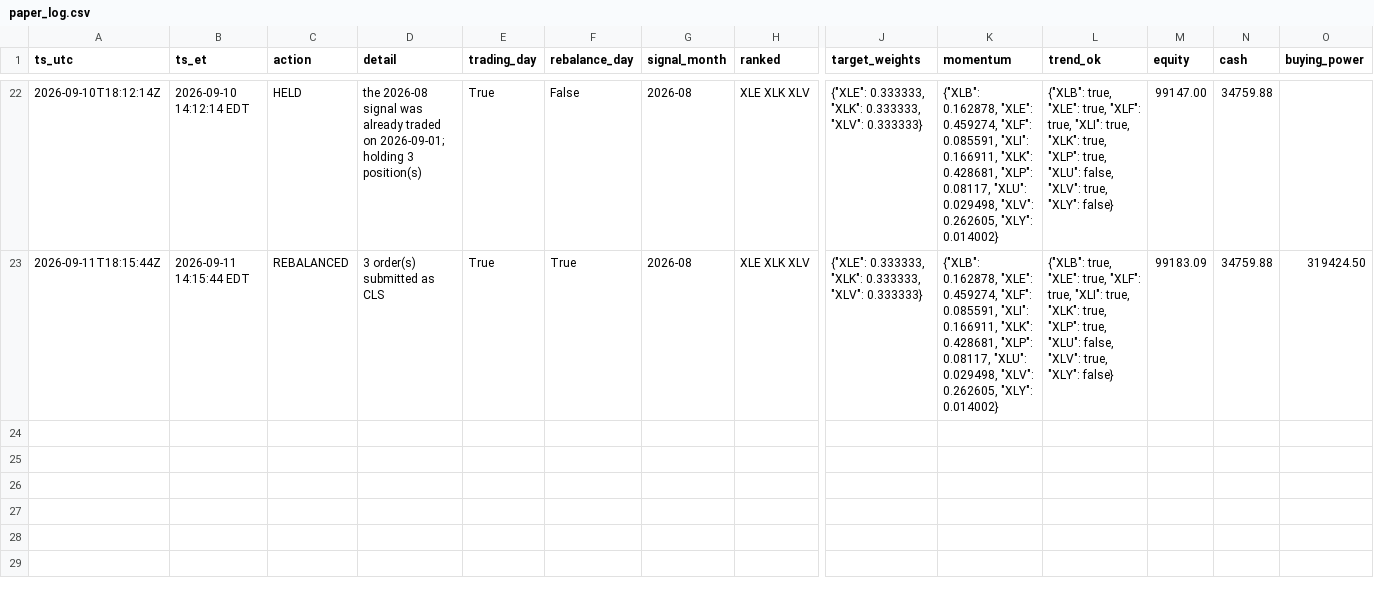
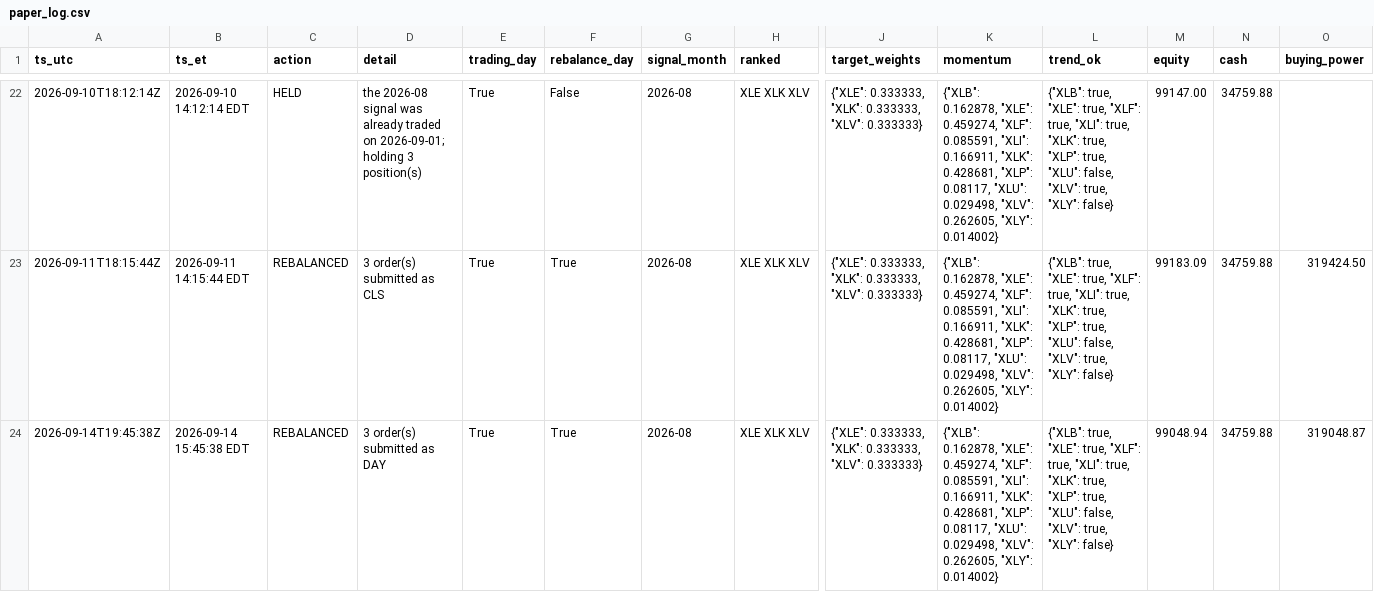
Before and after one commit to aagii20012/stock-failed, a CSV file: faber-lean/paper/paper_log.csv, drawn as a sheet; only a part is shown, gaps mark what is left out; rows hold the shown columns only; the diff names each change by its address in the sheet, - before the commit and + after, or states it on an @@ line.

```diff
--- a/faber-lean/paper/paper_log.csv
+++ b/faber-lean/paper/paper_log.csv
+row 24: 2026-09-14T19:45:38Z | 2026-09-14 15:45:38 EDT | REBALANCED | 3 order(s) submitted as DAY | True | True | 2026-08 | XLE XLK XLV | {"XLE": 0.333333, "XLK": 0.333333, "XLV": 0.333333} | {"XLB": 0.162878, "XLE": 0.459274, "XLF": 0.085591, "XLI": 0.166911, "XLK": 0.428681, "XLP": 0.08117, "XLU": 0.029498, "XLV": 0.262605, "XLY": 0.014002} | {"XLB": true, "XLE": true, "XLF": true, "XLI": true, "XLK": true, "XLP": true, "XLU": false, "XLV": true, "XLY": false} | 99048.94 | 34759.88 | 319048.87
```
Also changed, not shown: 1 other file.
